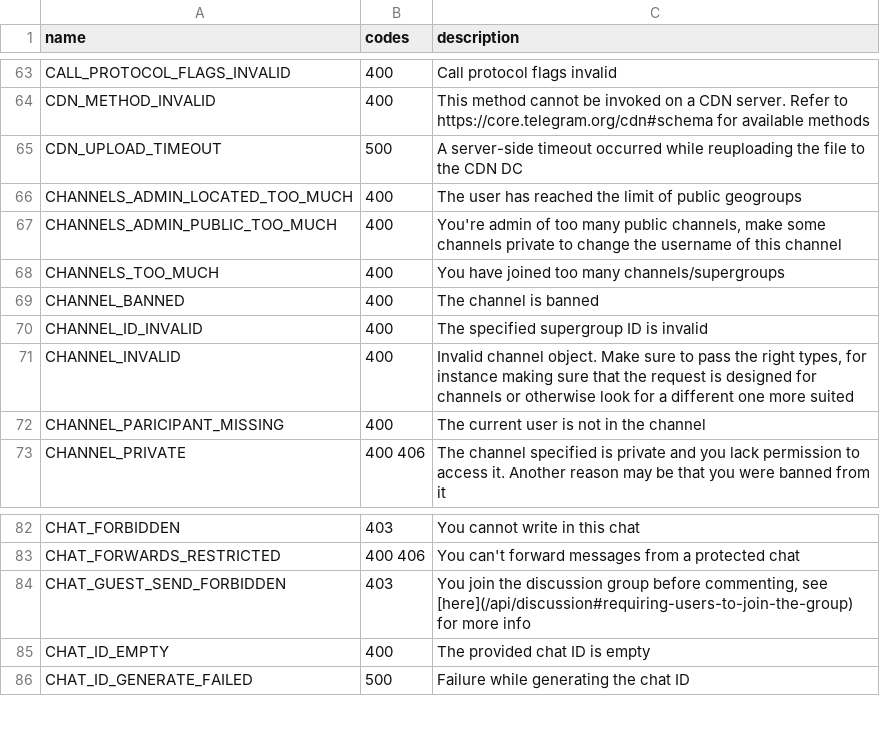
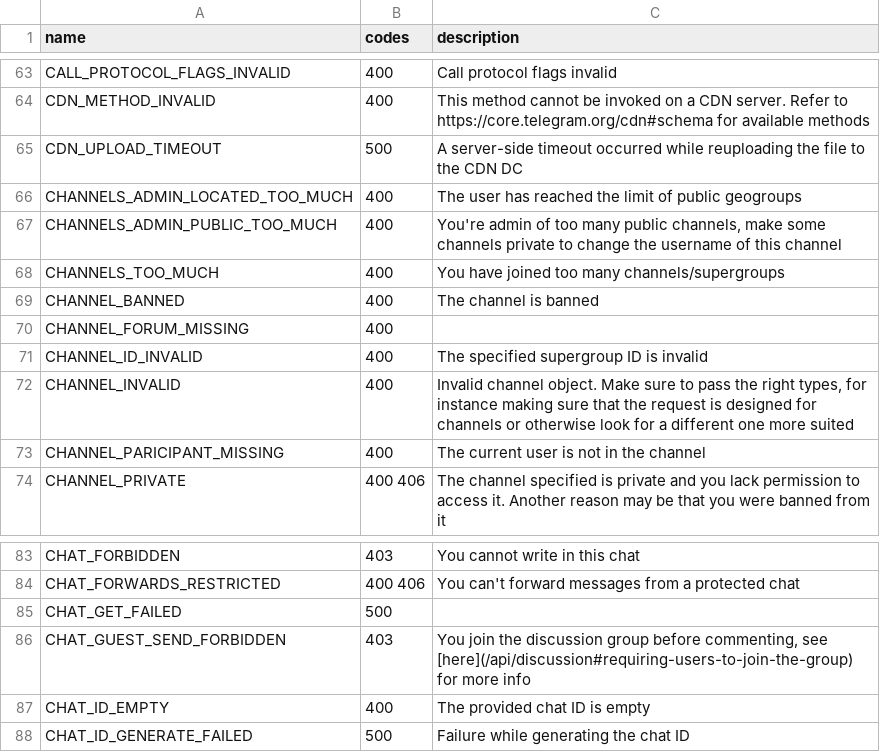
Before and after one commit to lanowde/telethon, a CSV file: telethon_generator/data/errors.csv, drawn as a sheet; only a part is shown, gaps mark what is left out; the diff names each change by its address in the sheet, - before the commit and + after, or states it on an @@ line.

```diff
--- a/telethon_generator/data/errors.csv
+++ b/telethon_generator/data/errors.csv
+row 70: CHANNEL_FORUM_MISSING | 400
+row 85: CHAT_GET_FAILED | 500
```
Also changed, not shown: 12 other files.
